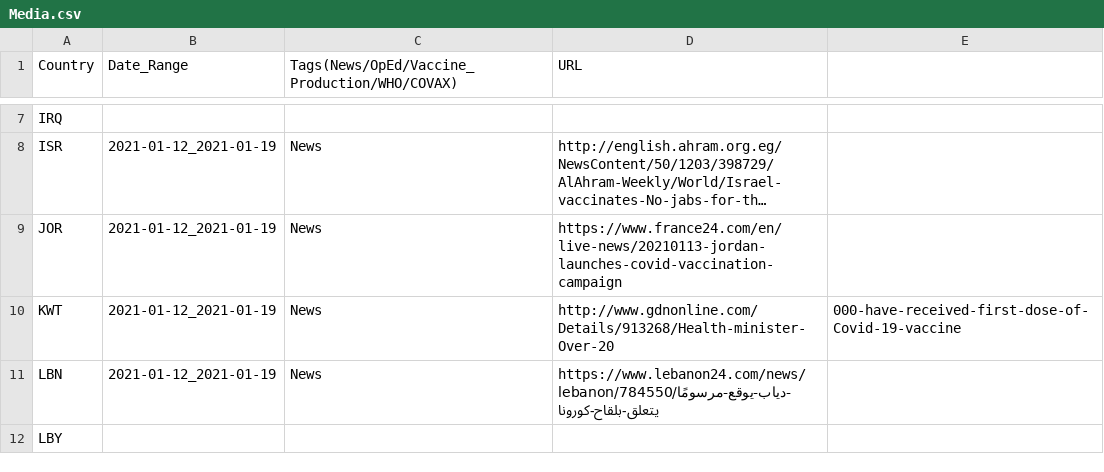
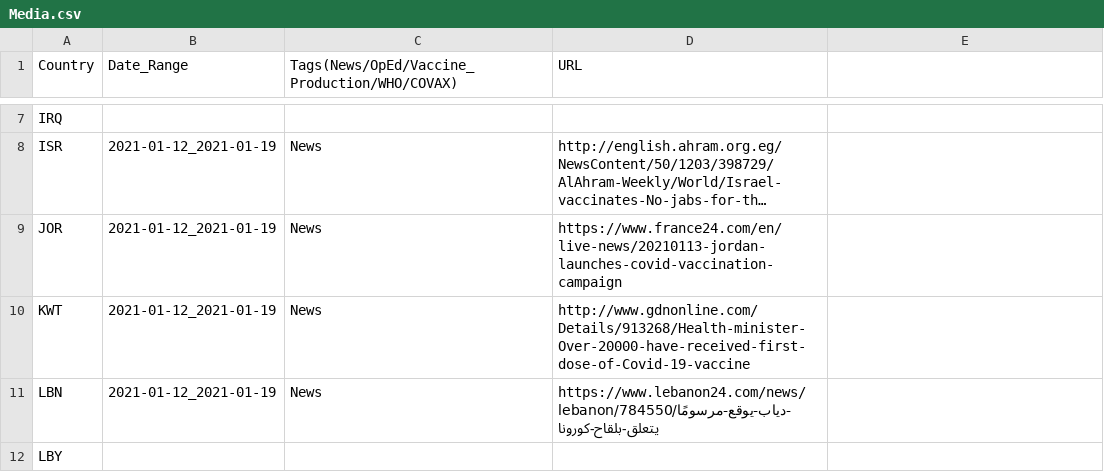
Before and after one commit to inception-labs/covid-vaccine-mena, a CSV file: Media/Media.csv, drawn as a sheet; only a part is shown, gaps mark what is left out; long unchanged cells end in …; the diff names each change by its address in the sheet, - before the commit and + after, or states it on an @@ line.

Commit message:
Update Media.csv

```diff
--- a/Media/Media.csv
+++ b/Media/Media.csv
-D10 (URL): http://www.gdnonline.com/Details/913268/Health-minister-Over-20
+D10 (URL): http://www.gdnonline.com/Details/913268/Health-minister-Over-20000-have-received-first-dose-of-Covid-19-vaccine
-E10: 000-have-received-first-dose-of-Covid-19-vaccine
+E10: (empty)
```
